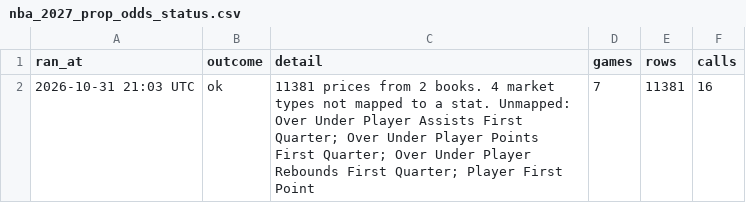
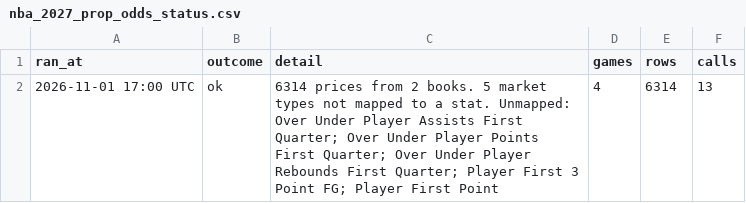
Before and after one commit to HitByOne/NBAData, a CSV file: site/data/nba_2027_prop_odds_status.csv, drawn as a sheet; removed rows and columns are numbered as before the commit, all else as after; the diff names each change by its address in the sheet, - before the commit and + after, or states it on an @@ line.

```diff
--- a/site/data/nba_2027_prop_odds_status.csv
+++ b/site/data/nba_2027_prop_odds_status.csv
-row 2: 2026-10-31 21:03 UTC | ok | 11381 prices from 2 books. 4 market types not mapped to a stat. Unmapped: Over Under Player Assists First Quarter; Over Under Player Points First Quarter; Over Under Player Rebounds First Quarter; Player First Point | 7 | 11381 | 16
+row 2: 2026-11-01 17:00 UTC | ok | 6314 prices from 2 books. 5 market types not mapped to a stat. Unmapped: Over Under Player Assists First Quarter; Over Under Player Points First Quarter; Over Under Player Rebounds First Quarter; Player First 3 Point FG; Player First Point | 4 | 6314 | 13
```
Also changed, not shown: site/data/nba_2027_backtest.csv, site/data/nba_2027_injury_report.csv, 6 other files.
